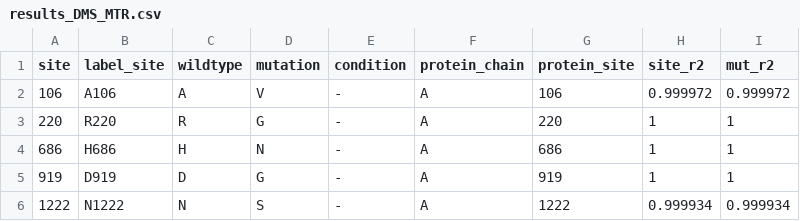
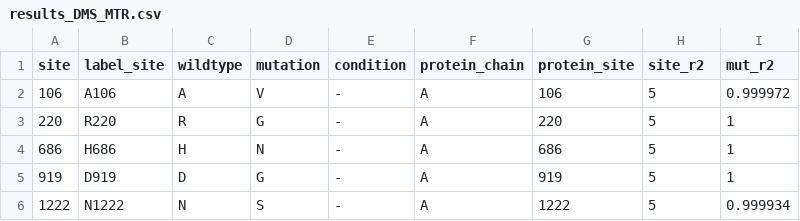
Before and after one commit to nataliateruel/EH_proteins, a CSV file: results_DMS_MTR.csv, drawn as a sheet.

Commit message:
Add files via upload

```diff
--- a/results_DMS_MTR.csv
+++ b/results_DMS_MTR.csv
@@ -1,6 +1,6 @@
 site,label_site,wildtype,mutation,condition,protein_chain,protein_site,site_r2,mut_r2
-106,A106,A,V,-,A,106,0.999972,0.999972
-220,R220,R,G,-,A,220,1,1
-686,H686,H,N,-,A,686,1,1
-919,D919,D,G,-,A,919,1,1
-1222,N1222,N,S,-,A,1222,0.999934,0.999934
+106,A106,A,V,-,A,106,5,0.999972
+220,R220,R,G,-,A,220,5,1
+686,H686,H,N,-,A,686,5,1
+919,D919,D,G,-,A,919,5,1
+1222,N1222,N,S,-,A,1222,5,0.999934
```
